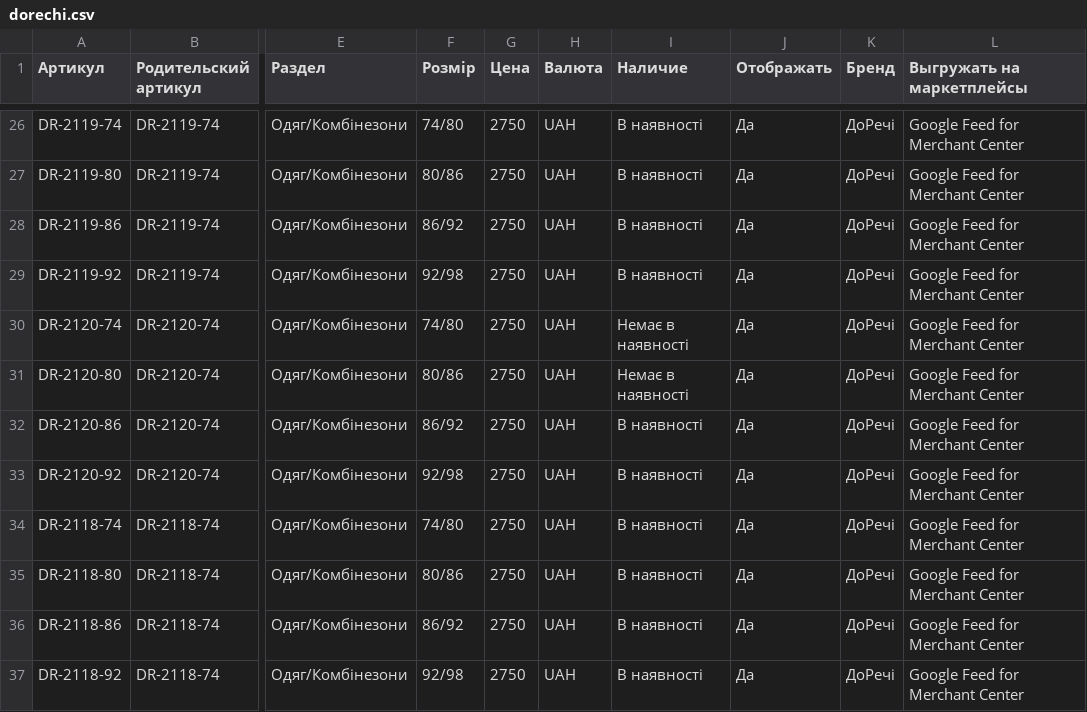
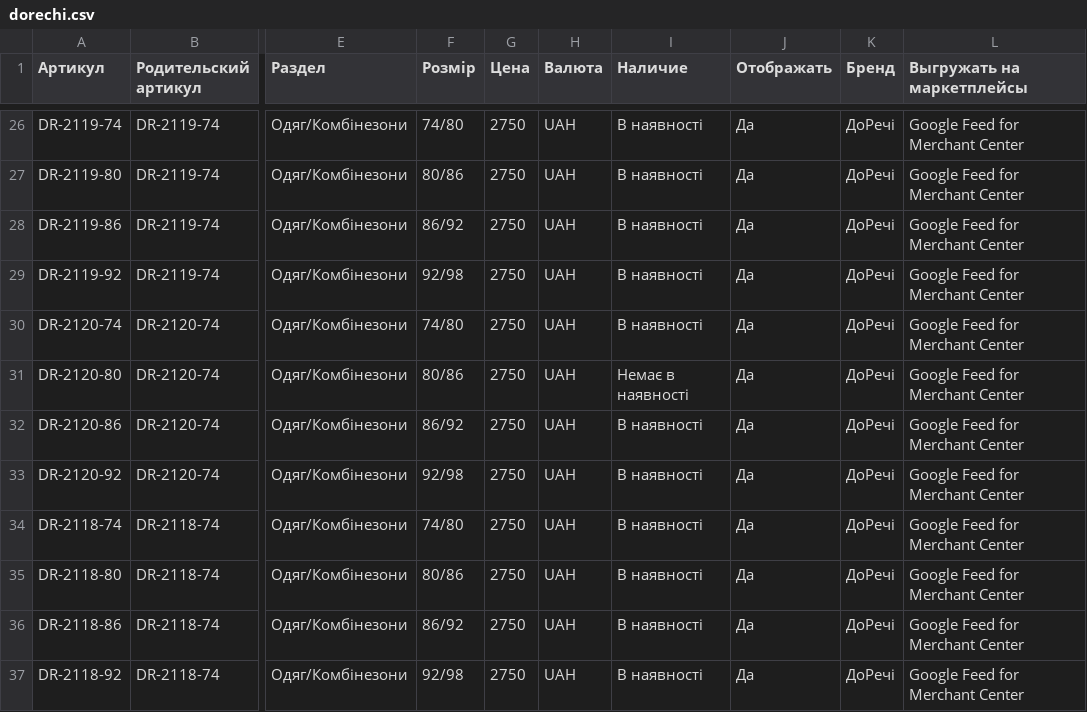
Before and after one commit to dklyminc-create/letimo-feeds, a CSV file: dorechi.csv, drawn as a sheet; only a part is shown, gaps mark what is left out; the diff names each change by its address in the sheet, - before the commit and + after, or states it on an @@ line.

Commit message:
dorechi 2026-10-19 18:37

```diff
--- a/dorechi.csv
+++ b/dorechi.csv
-I30 (Наличие): Немає в наявності
+I30 (Наличие): В наявності
```
